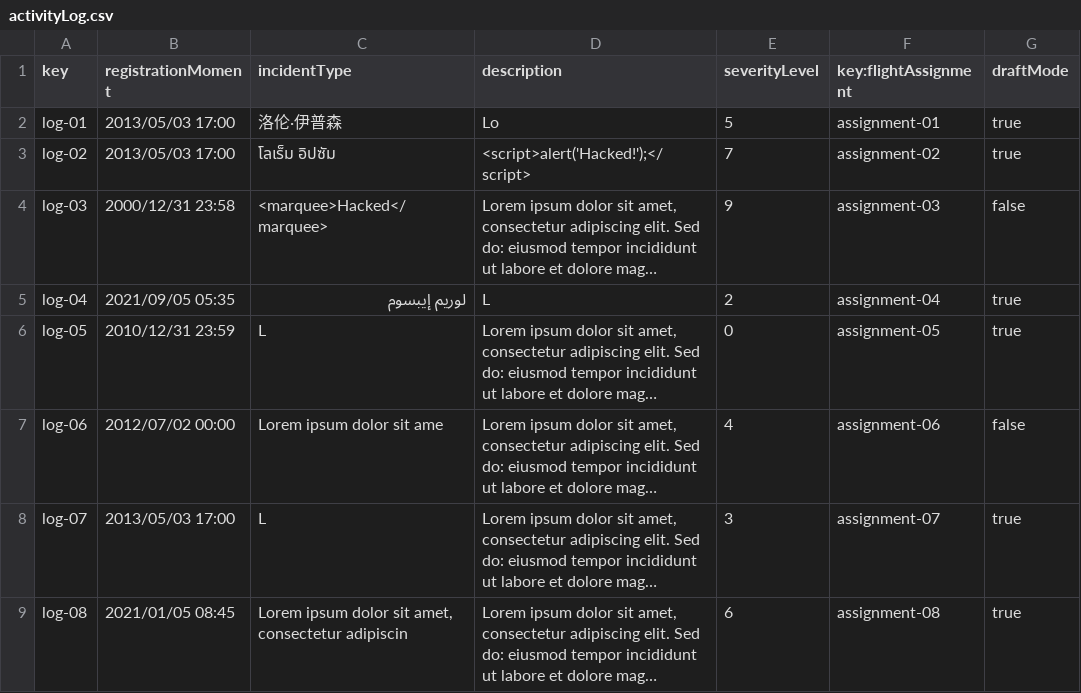
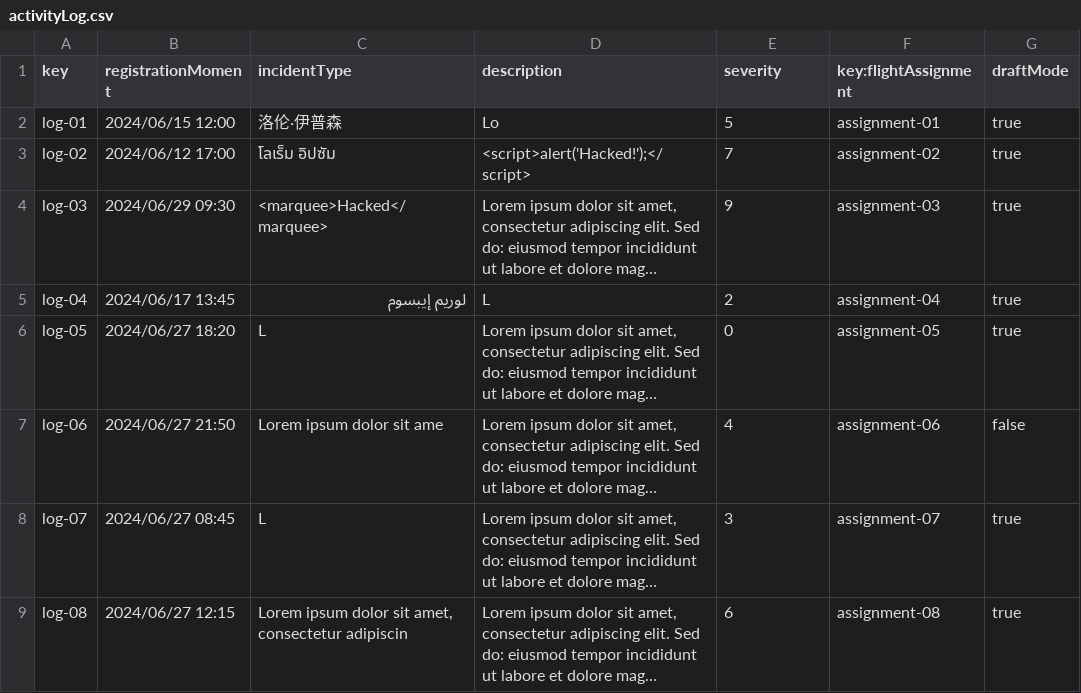
Before and after one commit to pabmejbui/Acme-ANS, a CSV file: src/main/resources/WEB-INF/data/sample/activityLog.csv, drawn as a sheet; long unchanged cells end in …; the diff names each change by its address in the sheet, - before the commit and + after, or states it on an @@ line.

```diff
--- a/src/main/resources/WEB-INF/data/sample/activityLog.csv
+++ b/src/main/resources/WEB-INF/data/sample/activityLog.csv
-E1: severityLevel
+E1: severity
-B2 (registrationMoment): 2013/05/03 17:00
+B2 (registrationMoment): 2024/06/15 12:00
-B3 (registrationMoment): 2013/05/03 17:00
+B3 (registrationMoment): 2024/06/12 17:00
-B4 (registrationMoment): 2000/12/31 23:58
+B4 (registrationMoment): 2024/06/29 09:30
-G4 (draftMode): false
+G4 (draftMode): true
-B5 (registrationMoment): 2021/09/05 05:35
+B5 (registrationMoment): 2024/06/17 13:45
-B6 (registrationMoment): 2010/12/31 23:59
+B6 (registrationMoment): 2024/06/27 18:20
-B7 (registrationMoment): 2012/07/02 00:00
+B7 (registrationMoment): 2024/06/27 21:50
-B8 (registrationMoment): 2013/05/03 17:00
+B8 (registrationMoment): 2024/06/27 08:45
-B9 (registrationMoment): 2021/01/05 08:45
+B9 (registrationMoment): 2024/06/27 12:15
```
Also changed, not shown: src/main/resources/WEB-INF/data/sample/flightAssignment.csv, 30 other files.
